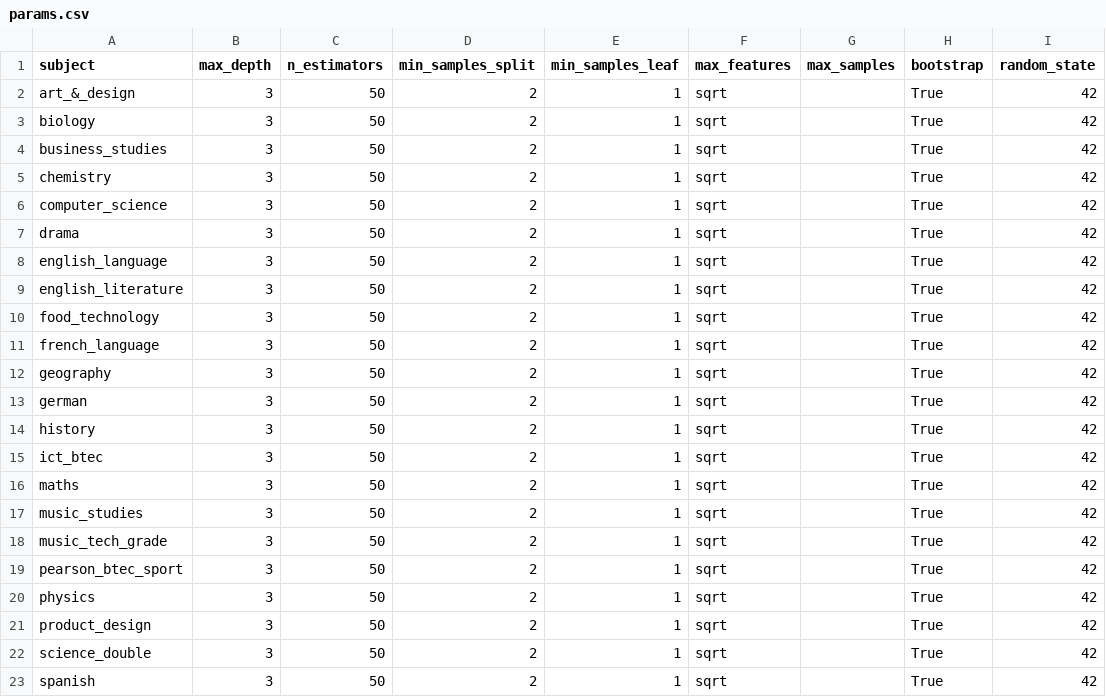
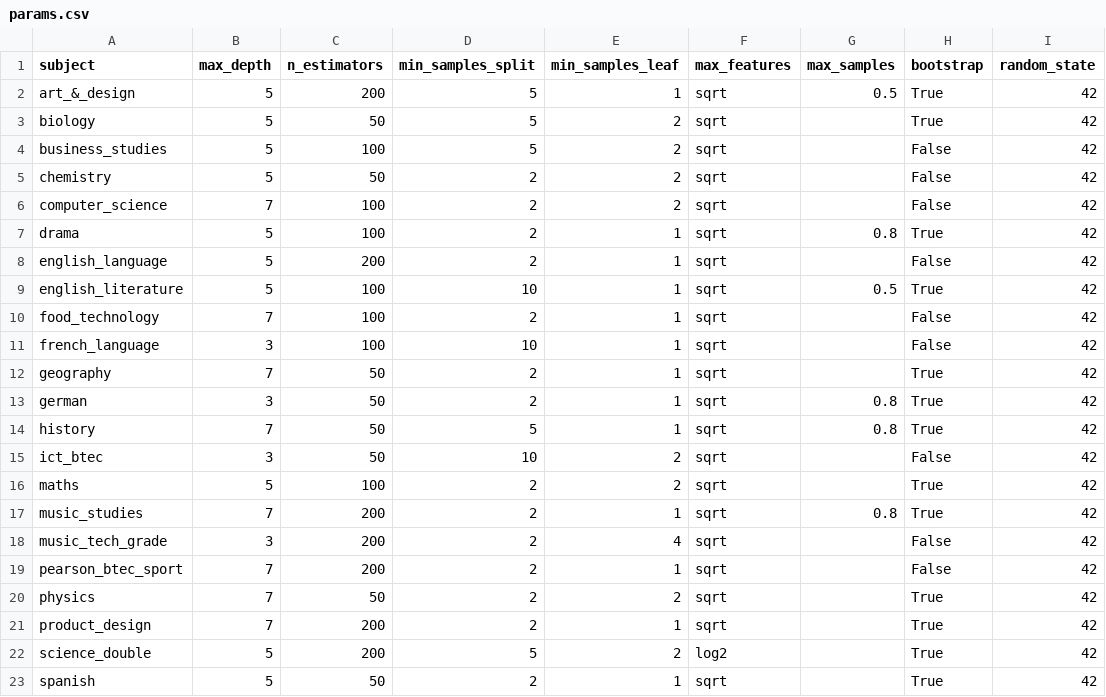
Before and after one commit to robertwiles123/subject_predictions, a CSV file: models/params.csv, drawn as a sheet.

Commit message:
Params for random forest ran and stroed in csv

```diff
--- a/models/params.csv
+++ b/models/params.csv
@@ -1,23 +1,23 @@
 subject,max_depth,n_estimators,min_samples_split,min_samples_leaf,max_features,max_samples,bootstrap,random_state
-art_&_design,3,50,2,1,sqrt,,True,42
-biology,3,50,2,1,sqrt,,True,42
-business_studies,3,50,2,1,sqrt,,True,42
-chemistry,3,50,2,1,sqrt,,True,42
-computer_science,3,50,2,1,sqrt,,True,42
-drama,3,50,2,1,sqrt,,True,42
-english_language,3,50,2,1,sqrt,,True,42
-english_literature,3,50,2,1,sqrt,,True,42
-food_technology,3,50,2,1,sqrt,,True,42
-french_language,3,50,2,1,sqrt,,True,42
-geography,3,50,2,1,sqrt,,True,42
-german,3,50,2,1,sqrt,,True,42
-history,3,50,2,1,sqrt,,True,42
-ict_btec,3,50,2,1,sqrt,,True,42
-maths,3,50,2,1,sqrt,,True,42
-music_studies,3,50,2,1,sqrt,,True,42
-music_tech_grade,3,50,2,1,sqrt,,True,42
-pearson_btec_sport,3,50,2,1,sqrt,,True,42
-physics,3,50,2,1,sqrt,,True,42
-product_design,3,50,2,1,sqrt,,True,42
-science_double,3,50,2,1,sqrt,,True,42
-spanish,3,50,2,1,sqrt,,True,42
+art_&_design,5,200,5,1,sqrt,0.5,True,42
+biology,5,50,5,2,sqrt,,True,42
+business_studies,5,100,5,2,sqrt,,False,42
+chemistry,5,50,2,2,sqrt,,False,42
+computer_science,7,100,2,2,sqrt,,False,42
+drama,5,100,2,1,sqrt,0.8,True,42
+english_language,5,200,2,1,sqrt,,False,42
+english_literature,5,100,10,1,sqrt,0.5,True,42
+food_technology,7,100,2,1,sqrt,,False,42
+french_language,3,100,10,1,sqrt,,False,42
+geography,7,50,2,1,sqrt,,True,42
+german,3,50,2,1,sqrt,0.8,True,42
+history,7,50,5,1,sqrt,0.8,True,42
+ict_btec,3,50,10,2,sqrt,,False,42
+maths,5,100,2,2,sqrt,,True,42
+music_studies,7,200,2,1,sqrt,0.8,True,42
+music_tech_grade,3,200,2,4,sqrt,,False,42
+pearson_btec_sport,7,200,2,1,sqrt,,False,42
+physics,7,50,2,2,sqrt,,True,42
+product_design,7,200,2,1,sqrt,,True,42
+science_double,5,200,5,2,log2,,True,42
+spanish,5,50,2,1,sqrt,,True,42
```
Also changed, not shown: 4 other files.
